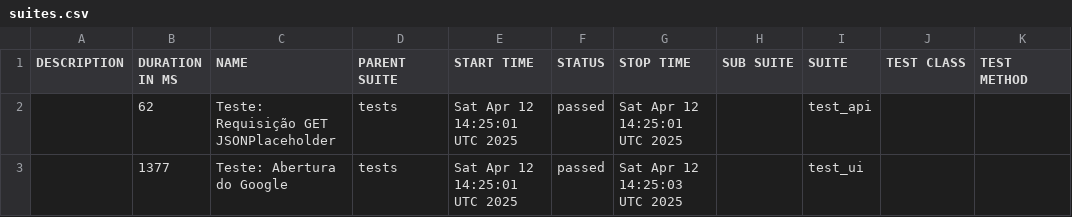
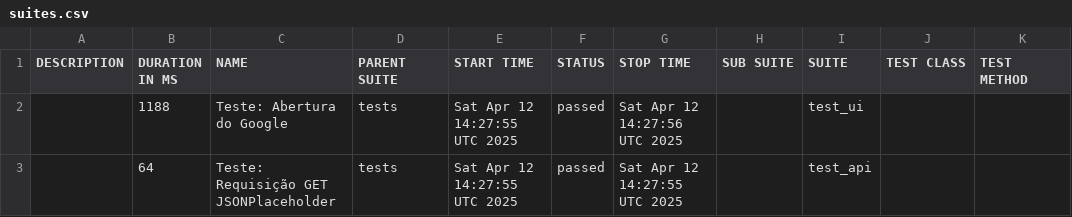
Before and after one commit to DaniloMedeiros-neuro/automation-playwright-allure, a CSV file: data/suites.csv, drawn as a sheet.

```diff
--- a/data/suites.csv
+++ b/data/suites.csv
@@ -1,3 +1,3 @@
 "DESCRIPTION","DURATION IN MS","NAME","PARENT SUITE","START TIME","STATUS","STOP TIME","SUB SUITE","SUITE","TEST CLASS","TEST METHOD"
-"","62","Teste: Requisição GET JSONPlaceholder","tests","Sat Apr 12 14:25:01 UTC 2025","passed","Sat Apr 12 14:25:01 UTC 2025","","test_api","",""
-"","1377","Teste: Abertura do Google","tests","Sat Apr 12 14:25:01 UTC 2025","passed","Sat Apr 12 14:25:03 UTC 2025","","test_ui","",""
+"","1188","Teste: Abertura do Google","tests","Sat Apr 12 14:27:55 UTC 2025","passed","Sat Apr 12 14:27:56 UTC 2025","","test_ui","",""
+"","64","Teste: Requisição GET JSONPlaceholder","tests","Sat Apr 12 14:27:55 UTC 2025","passed","Sat Apr 12 14:27:55 UTC 2025","","test_api","",""
```
Also changed, not shown: 22 other files.
